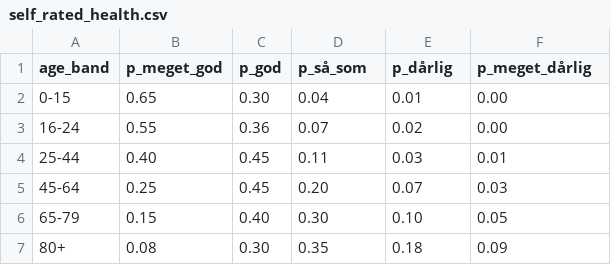
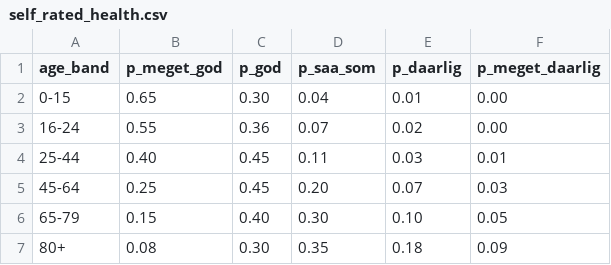
Before and after one commit to martinisu/CounterfactMe, a CSV file: inst/extdata/self_rated_health.csv, drawn as a sheet.

Commit message:
ASCII-only R source; rename non-ASCII identifiers and CSV columns (v0.9.29)
R CMD check WARNING: non-ASCII characters in R code.
- Escaped 208 non-ASCII characters inside string literals as \u{XXXX}.
  Verified by round-trip: decoding the escapes reproduces the original
  bytes exactly, so all output text is unchanged. Comments left as-is
  (R CMD check exempts them).
- Renamed non-ASCII identifiers, which escapes cannot cover:
  p_småhus -> p_smahus (local), økonomisk -> okonomisk (list element),
  bourdieu_økonomisk -> bourdieu_okonomisk (output field).
- Renamed self_rated_health.csv columns p_så_som/p_dårlig/p_meget_dårlig
  to p_saa_som/p_daarlig/p_meget_daarlig. Non-ASCII column names can be
  mangled by read.csv() on non-UTF-8 locales, so this is a genuine
  portability fix rather than cosmetics.

R CMD check NOTE: added importFrom(stats, dnorm).

```diff
--- a/inst/extdata/self_rated_health.csv
+++ b/inst/extdata/self_rated_health.csv
@@ -1,2 +1,2 @@
-age_band,p_meget_god,p_god,p_så_som,p_dårlig,p_meget_dårlig
+age_band,p_meget_god,p_god,p_saa_som,p_daarlig,p_meget_daarlig
 0-15,0.65,0.30,0.04,0.01,0.00
```
Also changed, not shown: 26 other files.
